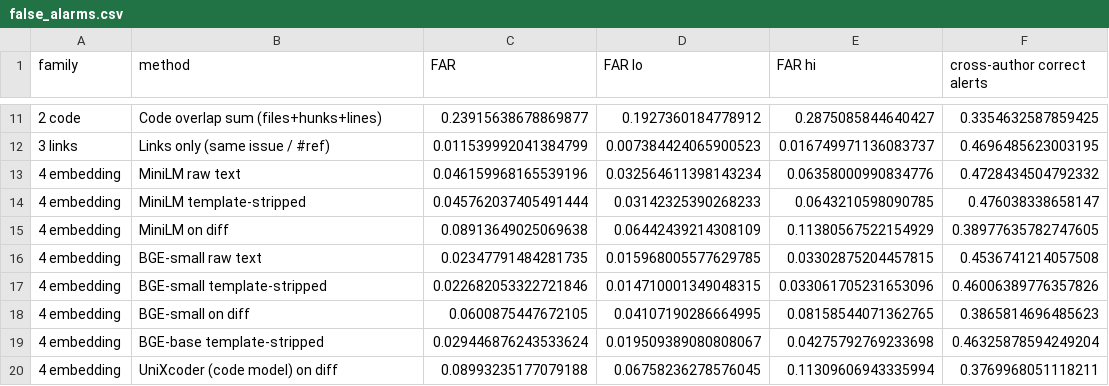
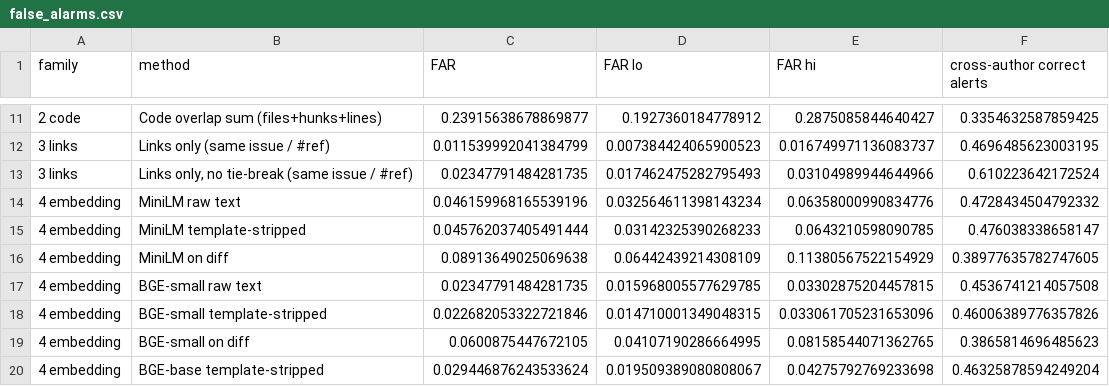
Before and after one commit to ABCR-Labs/Jinx, a CSV file: experiments/results/false_alarms.csv, drawn as a sheet; only a part is shown, gaps mark what is left out; the shorter side is filled out with more unchanged rows; the diff covers the shown part only.

```diff
--- a/experiments/results/false_alarms.csv
+++ b/experiments/results/false_alarms.csv
@@ -12,2 +12,3 @@ family,method,FAR,FAR lo,FAR hi,cross-author correct alerts
 3 links,Links only (same issue / #ref),0.011539992041384799,0.007384424065900523,0.016749971136083737,0.4696485623003195
+3 links,"Links only, no tie-break (same issue / #ref)",0.02347791484281735,0.017462475282795493,0.03104989944644966,0.610223642172524
 4 embedding,MiniLM raw text,0.046159968165539196,0.032564611398143234,0.06358000990834776,0.4728434504792332
```
Also changed, not shown: 32 edited cells elsewhere in this file, experiments/results/paired_cross_author.csv, experiments/results/paired_false_alarms.csv, 41 other files.
